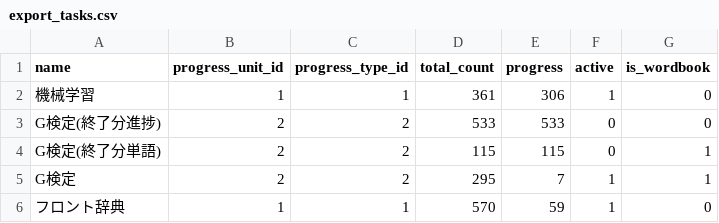
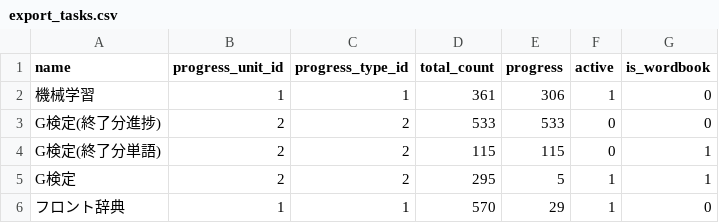
Before and after one commit to MikiKumagai/progress_management, a CSV file: db/export_tasks.csv, drawn as a sheet.

```diff
--- a/db/export_tasks.csv
+++ b/db/export_tasks.csv
@@ -4,3 +4,3 @@ G検定(終了分進捗),2,2,533,533,0,0
 G検定(終了分単語),2,2,115,115,0,1
-G検定,2,2,295,7,1,1
-フロント辞典,1,1,570,59,1,0
+G検定,2,2,295,5,1,1
+フロント辞典,1,1,570,29,1,0
```
Also changed, not shown: db/export_wordbook_entries.csv, db/wordbook_entries.csv, 7 other files.
